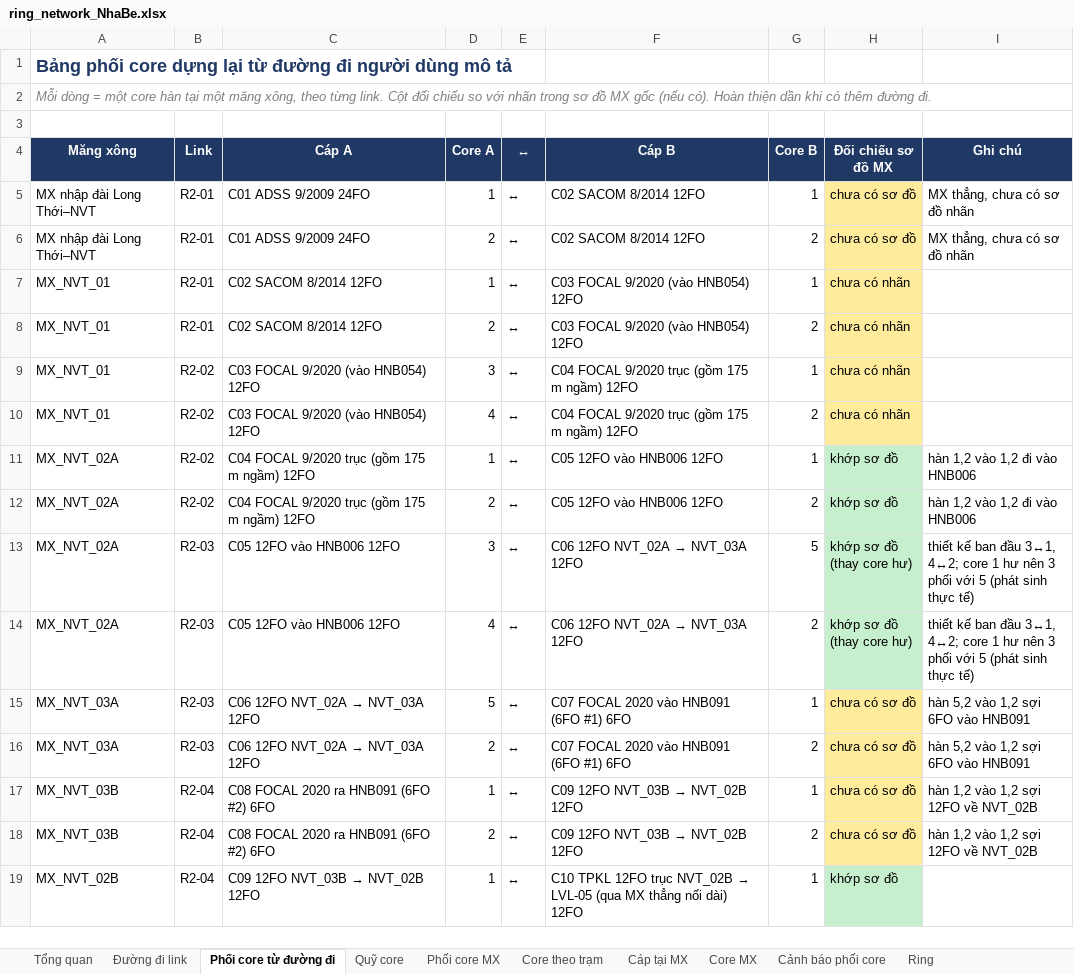
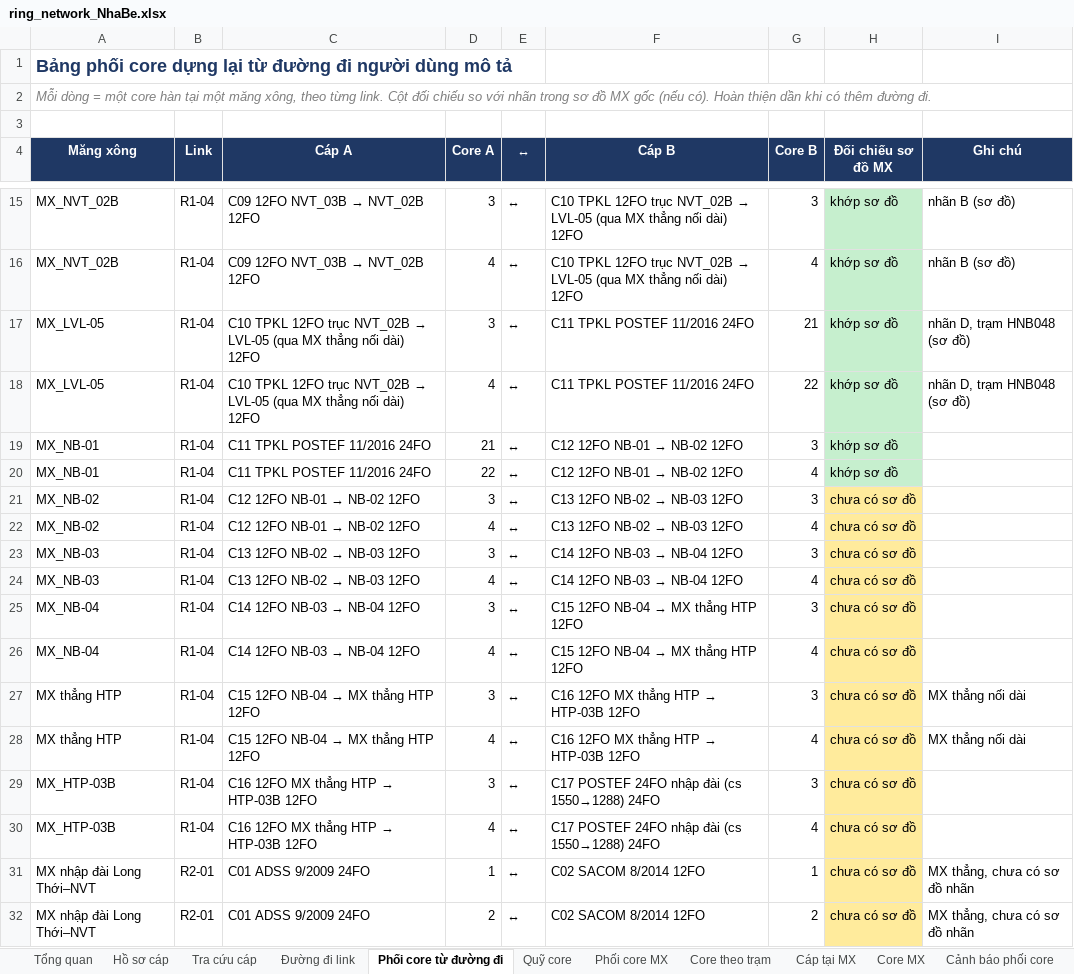
Before and after one commit to hovukimchi-spec/test-ai, an Excel workbook: ring-network/ring_network_NhaBe.xlsx, sheet Phối core từ đường đi, drawn as a sheet; only a part is shown, gaps mark what is left out; the shorter side is filled out with more unchanged rows; values as stored, in another font and other column widths than the file's, no borders; the diff covers the shown part only; the diff names each change by its address in the sheet, - before the commit and + after, or states it on an @@ line.

```diff
--- a/ring-network/ring_network_NhaBe.xlsx (sheet Phối core từ đường đi)
+++ b/ring-network/ring_network_NhaBe.xlsx (sheet Phối core từ đường đi)
+sheet tab: Hồ sơ cáp
+sheet tab: Tra cứu cáp
+row 15: MX_NVT_02B | R1-04 | C09 12FO NVT_03B → NVT_02B 12FO | 3 | ↔ | C10 TPKL 12FO trục NVT_02B → LVL-05 (qua MX thẳng nối dài) 12FO | 3 | khớp sơ đồ | nhãn B (sơ đồ)
+row 16: MX_NVT_02B | R1-04 | C09 12FO NVT_03B → NVT_02B 12FO | 4 | ↔ | C10 TPKL 12FO trục NVT_02B → LVL-05 (qua MX thẳng nối dài) 12FO | 4 | khớp sơ đồ | nhãn B (sơ đồ)
+row 17: MX_LVL-05 | R1-04 | C10 TPKL 12FO trục NVT_02B → LVL-05 (qua MX thẳng nối dài) 12FO | 3 | ↔ | C11 TPKL POSTEF 11/2016 24FO | 21 | khớp sơ đồ | nhãn D, trạm HNB048 (sơ đồ)
+row 18: MX_LVL-05 | R1-04 | C10 TPKL 12FO trục NVT_02B → LVL-05 (qua MX thẳng nối dài) 12FO | 4 | ↔ | C11 TPKL POSTEF 11/2016 24FO | 22 | khớp sơ đồ | nhãn D, trạm HNB048 (sơ đồ)
+row 19: MX_NB-01 | R1-04 | C11 TPKL POSTEF 11/2016 24FO | 21 | ↔ | C12 12FO NB-01 → NB-02 12FO | 3 | khớp sơ đồ
+row 20: MX_NB-01 | R1-04 | C11 TPKL POSTEF 11/2016 24FO | 22 | ↔ | C12 12FO NB-01 → NB-02 12FO | 4 | khớp sơ đồ
+row 21: MX_NB-02 | R1-04 | C12 12FO NB-01 → NB-02 12FO | 3 | ↔ | C13 12FO NB-02 → NB-03 12FO | 3 | chưa có sơ đồ
+row 22: MX_NB-02 | R1-04 | C12 12FO NB-01 → NB-02 12FO | 4 | ↔ | C13 12FO NB-02 → NB-03 12FO | 4 | chưa có sơ đồ
+row 23: MX_NB-03 | R1-04 | C13 12FO NB-02 → NB-03 12FO | 3 | ↔ | C14 12FO NB-03 → NB-04 12FO | 3 | chưa có sơ đồ
+row 24: MX_NB-03 | R1-04 | C13 12FO NB-02 → NB-03 12FO | 4 | ↔ | C14 12FO NB-03 → NB-04 12FO | 4 | chưa có sơ đồ
+row 25: MX_NB-04 | R1-04 | C14 12FO NB-03 → NB-04 12FO | 3 | ↔ | C15 12FO NB-04 → MX thẳng HTP 12FO | 3 | chưa có sơ đồ
+row 26: MX_NB-04 | R1-04 | C14 12FO NB-03 → NB-04 12FO | 4 | ↔ | C15 12FO NB-04 → MX thẳng HTP 12FO | 4 | chưa có sơ đồ
+row 27: MX thẳng HTP | R1-04 | C15 12FO NB-04 → MX thẳng HTP 12FO | 3 | ↔ | C16 12FO MX thẳng HTP → HTP-03B 12FO | 3 | chưa có sơ đồ | MX thẳng nối dài
+row 28: MX thẳng HTP | R1-04 | C15 12FO NB-04 → MX thẳng HTP 12FO | 4 | ↔ | C16 12FO MX thẳng HTP → HTP-03B 12FO | 4 | chưa có sơ đồ | MX thẳng nối dài
+row 29: MX_HTP-03B | R1-04 | C16 12FO MX thẳng HTP → HTP-03B 12FO | 3 | ↔ | C17 POSTEF 24FO nhập đài (cs 1550→1288) 24FO | 3 | chưa có sơ đồ
+row 30: MX_HTP-03B | R1-04 | C16 12FO MX thẳng HTP → HTP-03B 12FO | 4 | ↔ | C17 POSTEF 24FO nhập đài (cs 1550→1288) 24FO | 4 | chưa có sơ đồ
```
Also changed, not shown: 10 added rows and 4 edited cells elsewhere in this sheet, sheet Đường đi link, sheet Quỹ core, sheet Măng xông, 9 other files.
